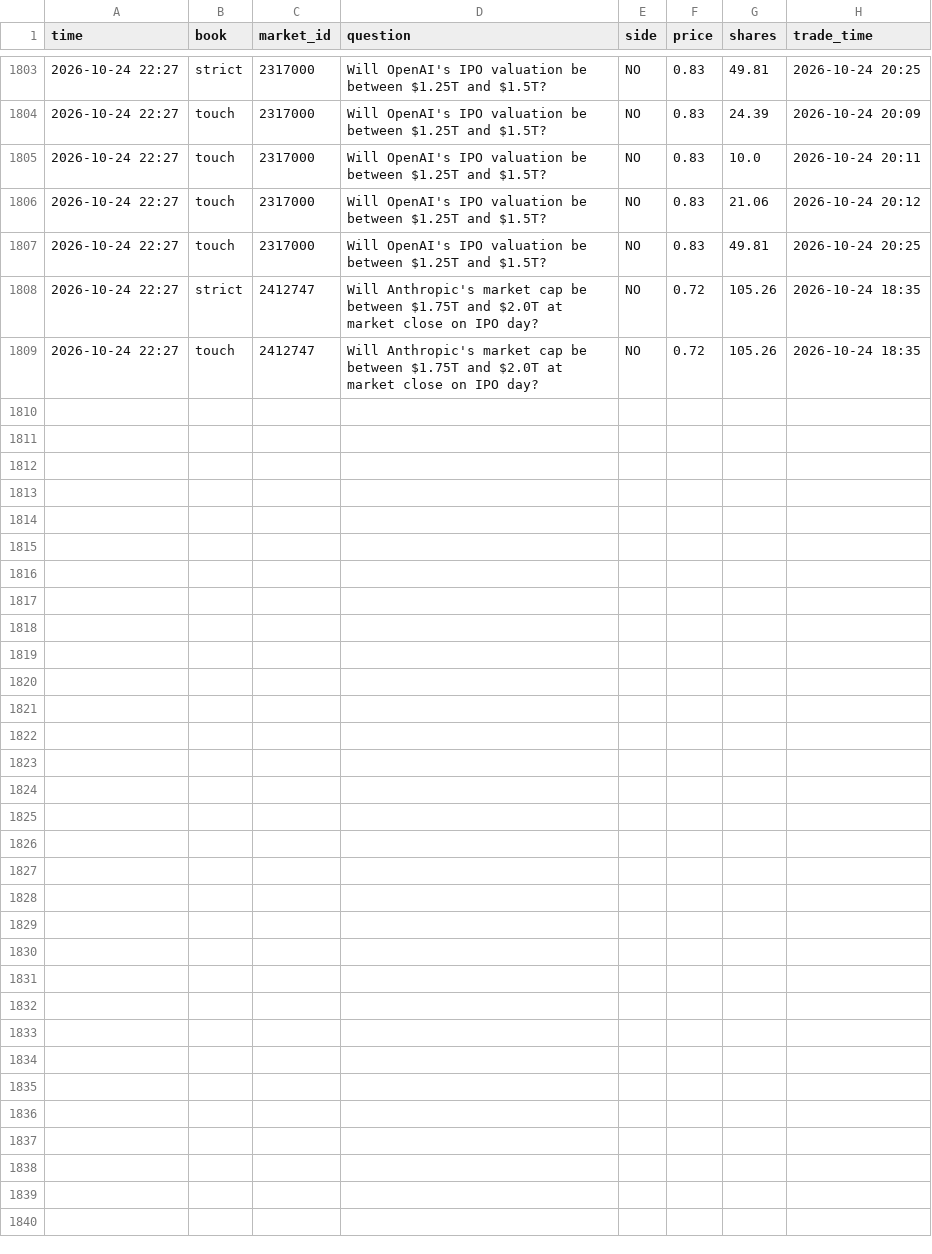
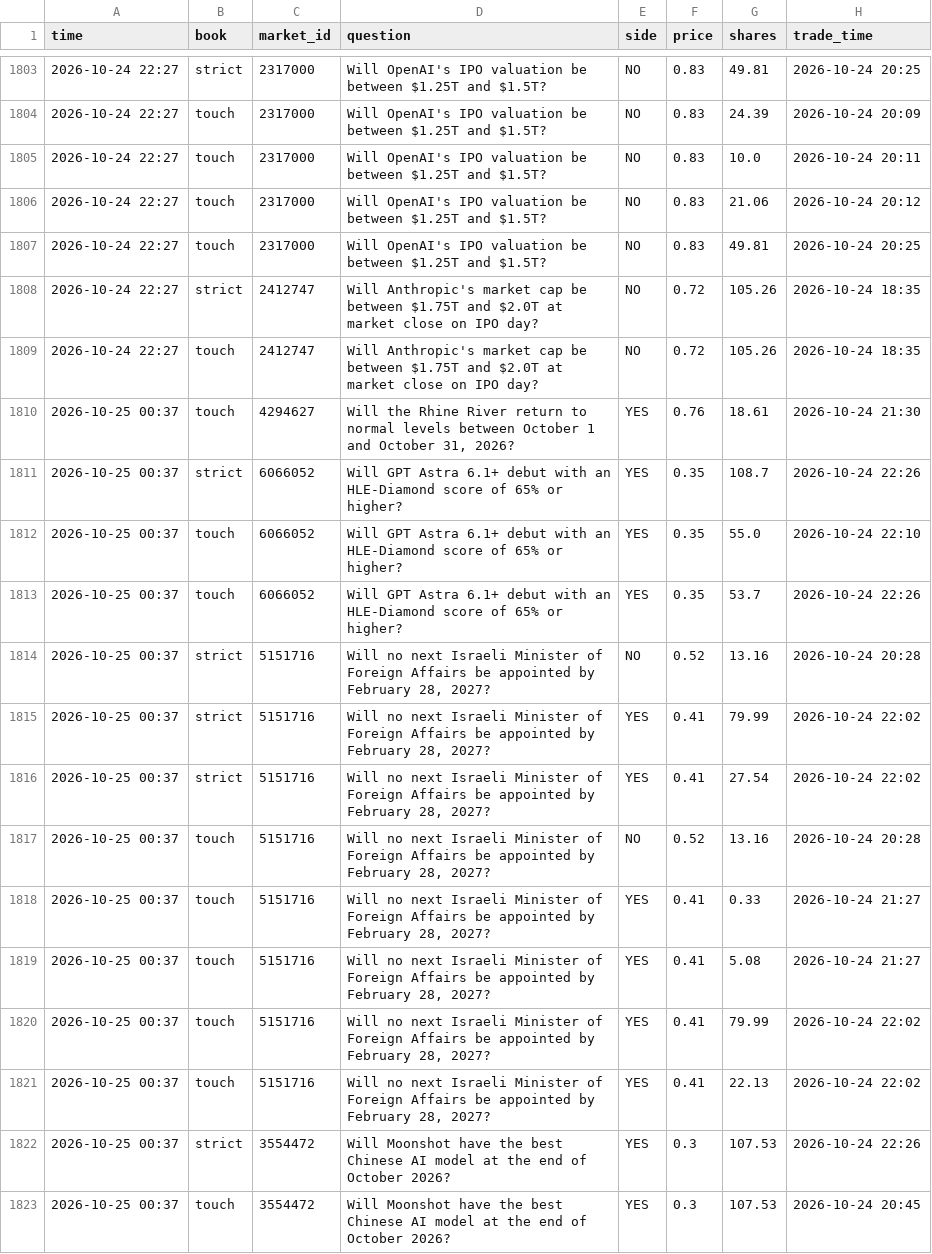
Before and after one commit to trendatrenda/polymarket-scanners, a CSV file: pm_mm_fills.csv, drawn as a sheet; only a part is shown, gaps mark what is left out.

```diff
--- a/pm_mm_fills.csv
+++ b/pm_mm_fills.csv
@@ -1809 +1809,15 @@ time,book,market_id,question,side,price,shares,trade_time
 2026-10-24 22:27,touch,2412747,Will Anthropic's market cap be between $1.75T and $2.0T at market close on IPO day?,NO,0.72,105.26,2026-10-24 18:35
+2026-10-25 00:37,touch,4294627,"Will the Rhine River return to normal levels between October 1 and October 31, 2026?",YES,0.76,18.61,2026-10-24 21:30
+2026-10-25 00:37,strict,6066052,Will GPT Astra 6.1+ debut with an HLE-Diamond score of 65% or higher?,YES,0.35,108.7,2026-10-24 22:26
+2026-10-25 00:37,touch,6066052,Will GPT Astra 6.1+ debut with an HLE-Diamond score of 65% or higher?,YES,0.35,55.0,2026-10-24 22:10
+2026-10-25 00:37,touch,6066052,Will GPT Astra 6.1+ debut with an HLE-Diamond score of 65% or higher?,YES,0.35,53.7,2026-10-24 22:26
+2026-10-25 00:37,strict,5151716,"Will no next Israeli Minister of Foreign Affairs be appointed by February 28, 2027?",NO,0.52,13.16,2026-10-24 20:28
+2026-10-25 00:37,strict,5151716,"Will no next Israeli Minister of Foreign Affairs be appointed by February 28, 2027?",YES,0.41,79.99,2026-10-24 22:02
+2026-10-25 00:37,strict,5151716,"Will no next Israeli Minister of Foreign Affairs be appointed by February 28, 2027?",YES,0.41,27.54,2026-10-24 22:02
+2026-10-25 00:37,touch,5151716,"Will no next Israeli Minister of Foreign Affairs be appointed by February 28, 2027?",NO,0.52,13.16,2026-10-24 20:28
+2026-10-25 00:37,touch,5151716,"Will no next Israeli Minister of Foreign Affairs be appointed by February 28, 2027?",YES,0.41,0.33,2026-10-24 21:27
+2026-10-25 00:37,touch,5151716,"Will no next Israeli Minister of Foreign Affairs be appointed by February 28, 2027?",YES,0.41,5.08,2026-10-24 21:27
+2026-10-25 00:37,touch,5151716,"Will no next Israeli Minister of Foreign Affairs be appointed by February 28, 2027?",YES,0.41,79.99,2026-10-24 22:02
+2026-10-25 00:37,touch,5151716,"Will no next Israeli Minister of Foreign Affairs be appointed by February 28, 2027?",YES,0.41,22.13,2026-10-24 22:02
+2026-10-25 00:37,strict,3554472,Will Moonshot have the best Chinese AI model at the end of October 2026?,YES,0.3,107.53,2026-10-24 22:26
+2026-10-25 00:37,touch,3554472,Will Moonshot have the best Chinese AI model at the end of October 2026?,YES,0.3,107.53,2026-10-24 20:45
```
Also changed, not shown: pm_minutes.csv, pm_mm_log.csv, 3 other files.
